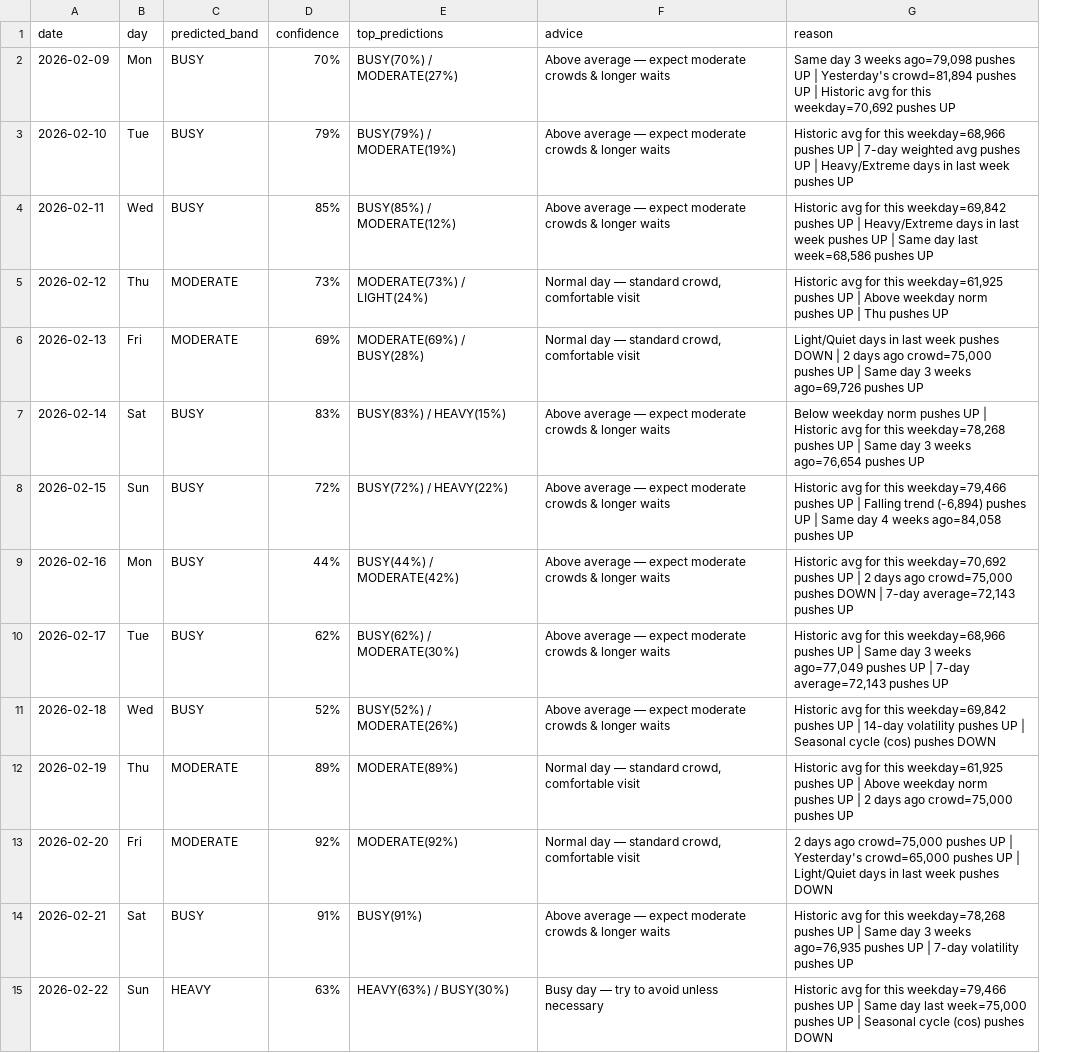
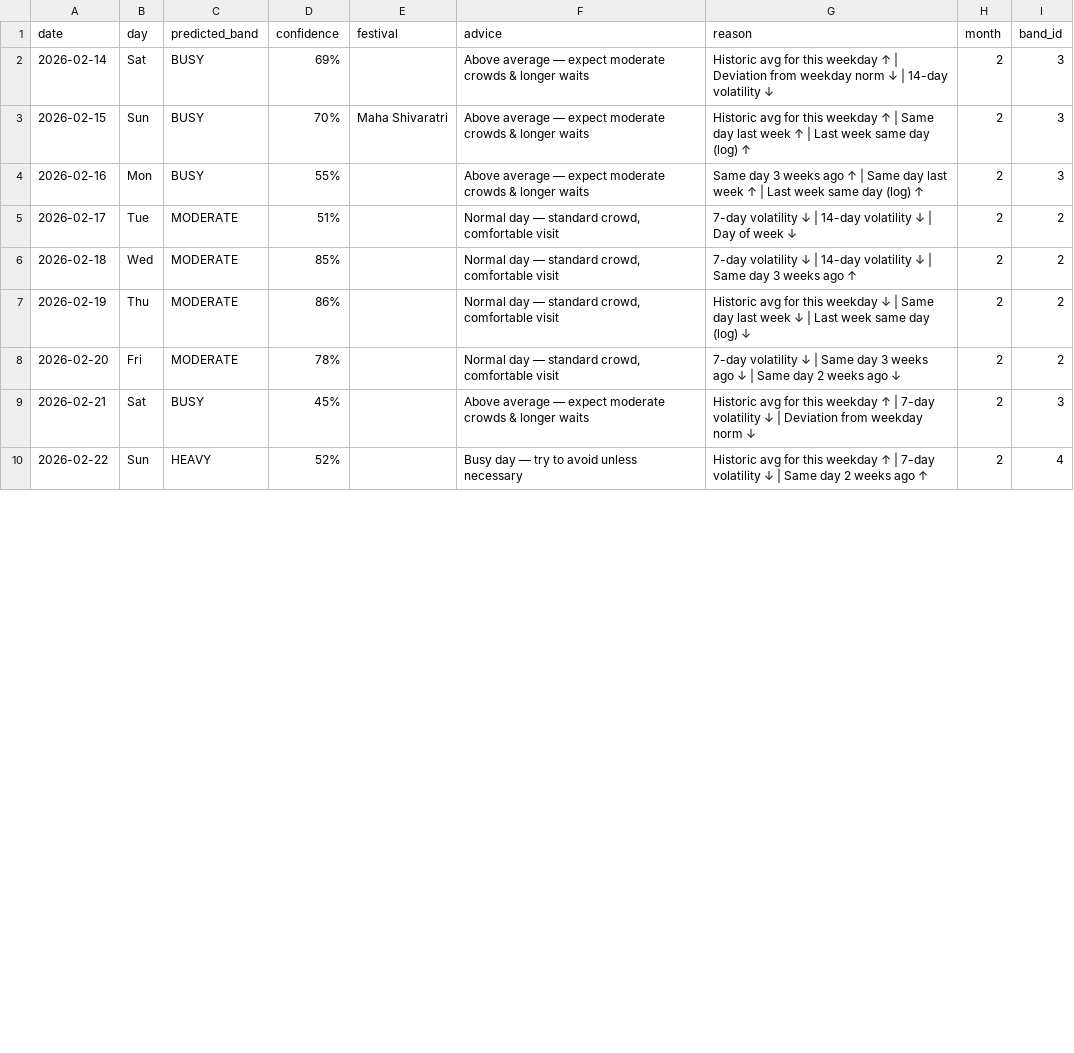
Before and after one commit to vishnu-madhav-2454/tirumala-darshan-prediction, a CSV file: artefacts/advisory_v5/forecast_30day.csv, drawn as a sheet; only a part is shown; removed rows and columns are numbered as before the commit, all else as after; the diff covers the shown part only; the diff names each change by its address in the sheet, - before the commit and + after, or states it on an @@ line.

```diff
--- a/artefacts/advisory_v5/forecast_30day.csv
+++ b/artefacts/advisory_v5/forecast_30day.csv
-column E (top_predictions), rows 7-15: BUSY(83%) / HEAVY(15%) | BUSY(72%) / HEAVY(22%) | BUSY(44%) / MODERATE(42%) | BUSY(62%) / MODERATE(30%) | BUSY(52%) / MODERATE(26%) | MODERATE(89%) | MODERATE(92%) | BUSY(91%) | HEAVY(63%) / BUSY(30%)
+column E (festival), row 3: Maha Shivaratri
+column H (month), rows 2-10: all 2
+column I (band_id), rows 2-10: 3 | 3 | 3 | 2 | 2 | 2 | 2 | 3 | 4
-row 2: 2026-02-09 | Mon | BUSY | 70% | BUSY(70%) / MODERATE(27%) | Above average — expect moderate crowds & longer waits | Same day 3 weeks ago=79,098 pushes UP | Yesterday's crowd=81,894 pushes UP | Historic avg for this weekday=70,692 pushes UP
-row 3: 2026-02-10 | Tue | BUSY | 79% | BUSY(79%) / MODERATE(19%) | Above average — expect moderate crowds & longer waits | Historic avg for this weekday=68,966 pushes UP | 7-day weighted avg pushes UP | Heavy/Extreme days in last week pushes UP
-row 4: 2026-02-11 | Wed | BUSY | 85% | BUSY(85%) / MODERATE(12%) | Above average — expect moderate crowds & longer waits | Historic avg for this weekday=69,842 pushes UP | Heavy/Extreme days in last week pushes UP | Same day last week=68,586 pushes UP
-row 5: 2026-02-12 | Thu | MODERATE | 73% | MODERATE(73%) / LIGHT(24%) | Normal day — standard crowd, comfortable visit | Historic avg for this weekday=61,925 pushes UP | Above weekday norm pushes UP | Thu pushes UP
-row 6: 2026-02-13 | Fri | MODERATE | 69% | MODERATE(69%) / BUSY(28%) | Normal day — standard crowd, comfortable visit | Light/Quiet days in last week pushes DOWN | 2 days ago crowd=75,000 pushes UP | Same day 3 weeks ago=69,726 pushes UP
-D2 (confidence): 83%
+D2 (confidence): 69%
-G2 (reason): Below weekday norm pushes UP | Historic avg for this weekday=78,268 pushes UP | Same day 3 weeks ago=76,654 pushes UP
+G2 (reason): Historic avg for this weekday ↑ | Deviation from weekday norm ↓ | 14-day volatility ↓
-D3 (confidence): 72%
+D3 (confidence): 70%
-G3 (reason): …for this weekday=79,466 pushes UP | Falling trend (-6,894) pushes UP | Same day 4 weeks ago=84,058 pushes UP
+G3 (reason): …for this weekday ↑ | Same day last week ↑ | Last week same day (log) ↑
-D4 (confidence): 44%
+D4 (confidence): 55%
-G4 (reason): Historic avg for this weekday=70,692 pushes UP | 2 days ago crowd=75,000 pushes DOWN | 7-day average=72,143 pushes UP
+G4 (reason): Same day 3 weeks ago ↑ | Same day last week ↑ | Last week same day (log) ↑
-C5:C6 (predicted_band): BUSY
+C5:C6 (predicted_band): MODERATE
-D5 (confidence): 62%
+D5 (confidence): 51%
-F5:F6 (advice): Above average — expect moderate crowds & longer waits
+F5:F6 (advice): Normal day — standard crowd, comfortable visit
-G5 (reason): Historic avg for this weekday=68,966 pushes UP | Same day 3 weeks ago=77,049 pushes UP | 7-day average=72,143 pushes UP
+G5 (reason): 7-day volatility ↓ | 14-day volatility ↓ | Day of week ↓
-D6 (confidence): 52%
+D6 (confidence): 85%
-G6 (reason): Historic avg for this weekday=69,842 pushes UP | 14-day volatility pushes UP | Seasonal cycle (cos) pushes DOWN
+G6 (reason): 7-day volatility ↓ | 14-day volatility ↓ | Same day 3 weeks ago ↑
-D7 (confidence): 89%
+D7 (confidence): 86%
-G7 (reason): …for this weekday=61,925 pushes UP | Above weekday norm pushes UP | 2 days ago crowd=75,000 pushes UP
+G7 (reason): …for this weekday ↓ | Same day last week ↓ | Last week same day (log) ↓
-D8 (confidence): 92%
+D8 (confidence): 78%
-G8 (reason): 2 days ago crowd=75,000 pushes UP | Yesterday's crowd=65,000 pushes UP | Light/Quiet days in last week pushes DOWN
+G8 (reason): 7-day volatility ↓ | Same day 3 weeks ago ↓ | Same day 2 weeks ago ↓
-D9 (confidence): 91%
+D9 (confidence): 45%
-G9 (reason): …for this weekday=78,268 pushes UP | Same day 3 weeks ago=76,935 pushes UP | 7-day volatility pushes UP
+G9 (reason): …for this weekday ↑ | 7-day volatility ↓ | Deviation from weekday norm ↓
-D10 (confidence): 63%
+D10 (confidence): 52%
-G10 (reason): …for this weekday=79,466 pushes UP | Same day last week=75,000 pushes UP | Seasonal cycle (cos) pushes DOWN
+G10 (reason): …for this weekday ↑ | 7-day volatility ↓ | Same day 2 weeks ago ↑
```
Also changed, not shown: 5 added rows and 52 edited cells elsewhere in this file, artefacts/advisory_v5/feature_importance.csv, artefacts/advisory_v5/last30_history.csv, 46 other files.
